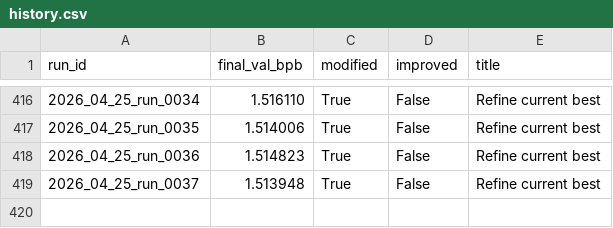
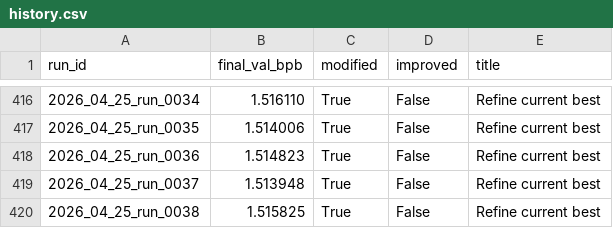
Before and after one commit to frido22/low_vram_institute, a CSV file: output/reports/history.csv, drawn as a sheet; only a part is shown, gaps mark what is left out.

```diff
--- a/output/reports/history.csv
+++ b/output/reports/history.csv
@@ -419 +419,2 @@ run_id,final_val_bpb,modified,improved,title
 2026_04_25_run_0037,1.513948,True,False,Refine current best
+2026_04_25_run_0038,1.515825,True,False,Refine current best
```
Also changed, not shown: 9 other files.
